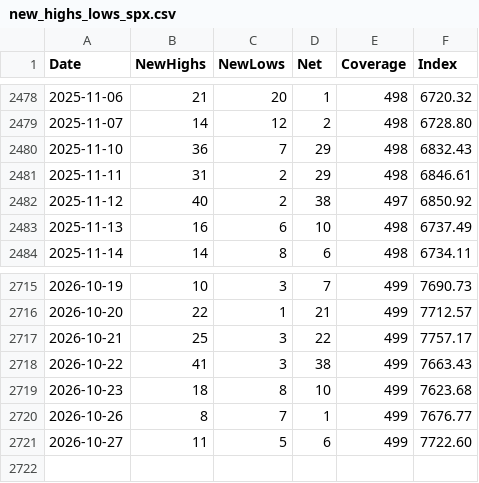
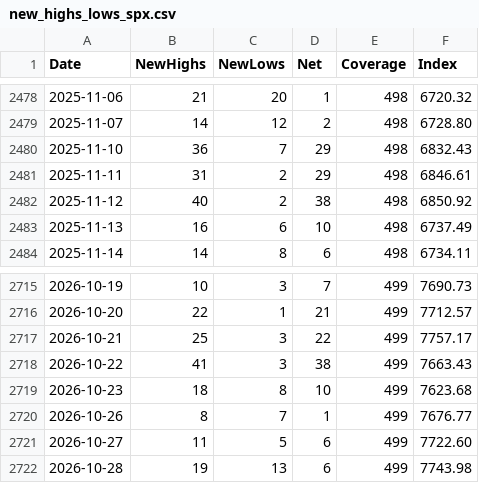
Before and after one commit to Deluxejob/BATS-CO, a CSV file: data/new_highs_lows_spx.csv, drawn as a sheet; only a part is shown, gaps mark what is left out.

Commit message:
chore: count new 52-week highs and lows 2026-10-29

```diff
--- a/data/new_highs_lows_spx.csv
+++ b/data/new_highs_lows_spx.csv
@@ -2481,3 +2481,3 @@ Date,NewHighs,NewLows,Net,Coverage,Index
 2025-11-11,31,2,29,498,6846.61
-2025-11-12,40,2,38,497,6850.92
+2025-11-12,40,2,38,498,6850.92
 2025-11-13,16,6,10,498,6737.49
@@ -2721 +2721,2 @@ Date,NewHighs,NewLows,Net,Coverage,Index
 2026-10-27,11,5,6,499,7722.60
+2026-10-28,19,13,6,499,7743.98
```
Also changed, not shown: data/new_highs_lows_ndx.csv.
